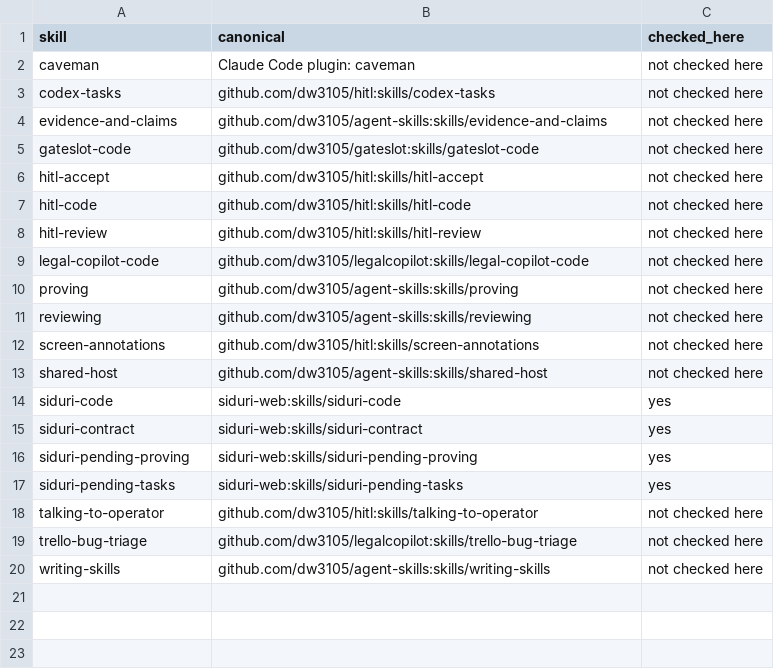
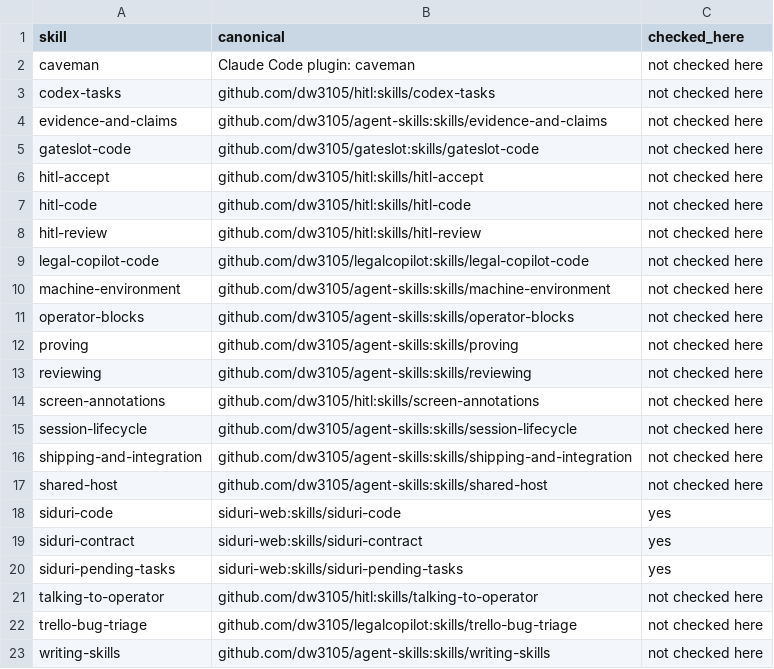
Before and after one commit to dw3105/siduri-web, a TSV file: skills/MANIFEST.tsv, drawn as a sheet.

Commit message:
skills: twenty-two rules were never pending, and now say so
Moved 22 LOCAL rules to references/local-rules.md and retained 18 SHARED rules in siduri-pending-tasks.\nStripped [pending-centralisation] from the 22 LOCAL reference rules; kept it on all 18 SHARED rules.\nRemoved siduri-pending-proving and updated manifest and marker vocabulary.

```diff
--- a/skills/MANIFEST.tsv
+++ b/skills/MANIFEST.tsv
@@ -9,2 +9,4 @@ hitl-review	github.com/dw3105/hitl:skills/hitl-review	not checked here
 legal-copilot-code	github.com/dw3105/legalcopilot:skills/legal-copilot-code	not checked here
+machine-environment	github.com/dw3105/agent-skills:skills/machine-environment	not checked here
+operator-blocks	github.com/dw3105/agent-skills:skills/operator-blocks	not checked here
 proving	github.com/dw3105/agent-skills:skills/proving	not checked here
@@ -12,2 +14,4 @@ reviewing	github.com/dw3105/agent-skills:skills/reviewing	not checked here
 screen-annotations	github.com/dw3105/hitl:skills/screen-annotations	not checked here
+session-lifecycle	github.com/dw3105/agent-skills:skills/session-lifecycle	not checked here
+shipping-and-integration	github.com/dw3105/agent-skills:skills/shipping-and-integration	not checked here
 shared-host	github.com/dw3105/agent-skills:skills/shared-host	not checked here
@@ -15,3 +19,2 @@ siduri-code	siduri-web:skills/siduri-code	yes
 siduri-contract	siduri-web:skills/siduri-contract	yes
-siduri-pending-proving	siduri-web:skills/siduri-pending-proving	yes
 siduri-pending-tasks	siduri-web:skills/siduri-pending-tasks	yes
```
Also changed, not shown: 5 other files.
